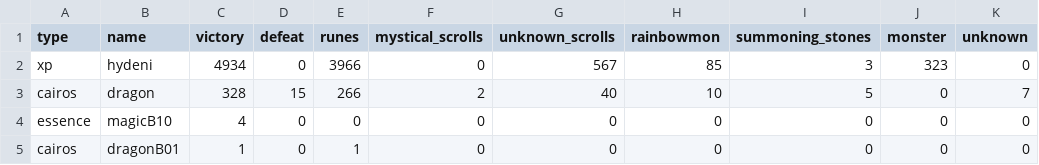
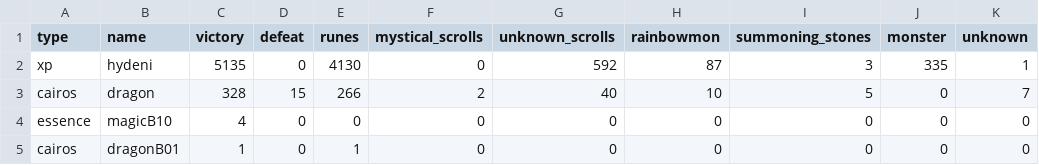
Before and after one commit to starcraft04/swauto, a CSV file: runefarming_stats.csv, drawn as a sheet; only a part is shown.

```diff
--- a/runefarming_stats.csv
+++ b/runefarming_stats.csv
@@ -1,3 +1,3 @@
 type,name,victory,defeat,runes,mystical_scrolls,unknown_scrolls,rainbowmon,summoning_stones,monster,unknown
-xp,hydeni,4934,0,3966,0,567,85,3,323,0
+xp,hydeni,5135,0,4130,0,592,87,3,335,1
 cairos,dragon,328,15,266,2,40,10,5,0,7
```
Also changed, not shown: 6 other files.
